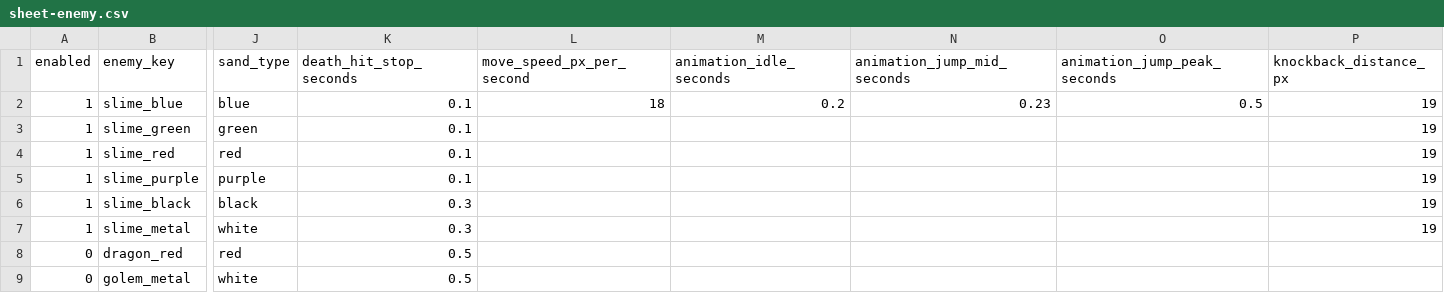
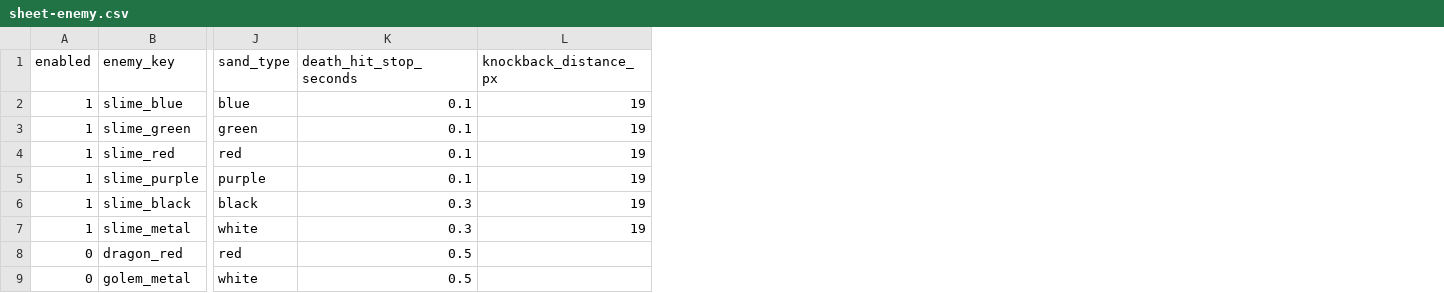
Before and after one commit to jtaro3/Clock-Attack, a CSV file: CSV/sheet-enemy.csv, drawn as a sheet; only a part is shown, gaps mark what is left out; the diff names each change by its address in the sheet, - before the commit and + after, or states it on an @@ line.

Commit message:
Move enemy animation timing into animation sheet

```diff
--- a/CSV/sheet-enemy.csv
+++ b/CSV/sheet-enemy.csv
-column L (move_speed_px_per_second), row 2: 18
-column M (animation_idle_seconds), row 2: 0.2
-column N (animation_jump_mid_seconds), row 2: 0.23
-column O (animation_jump_peak_seconds), row 2: 0.5
```
Also changed, not shown: 17 other files.
